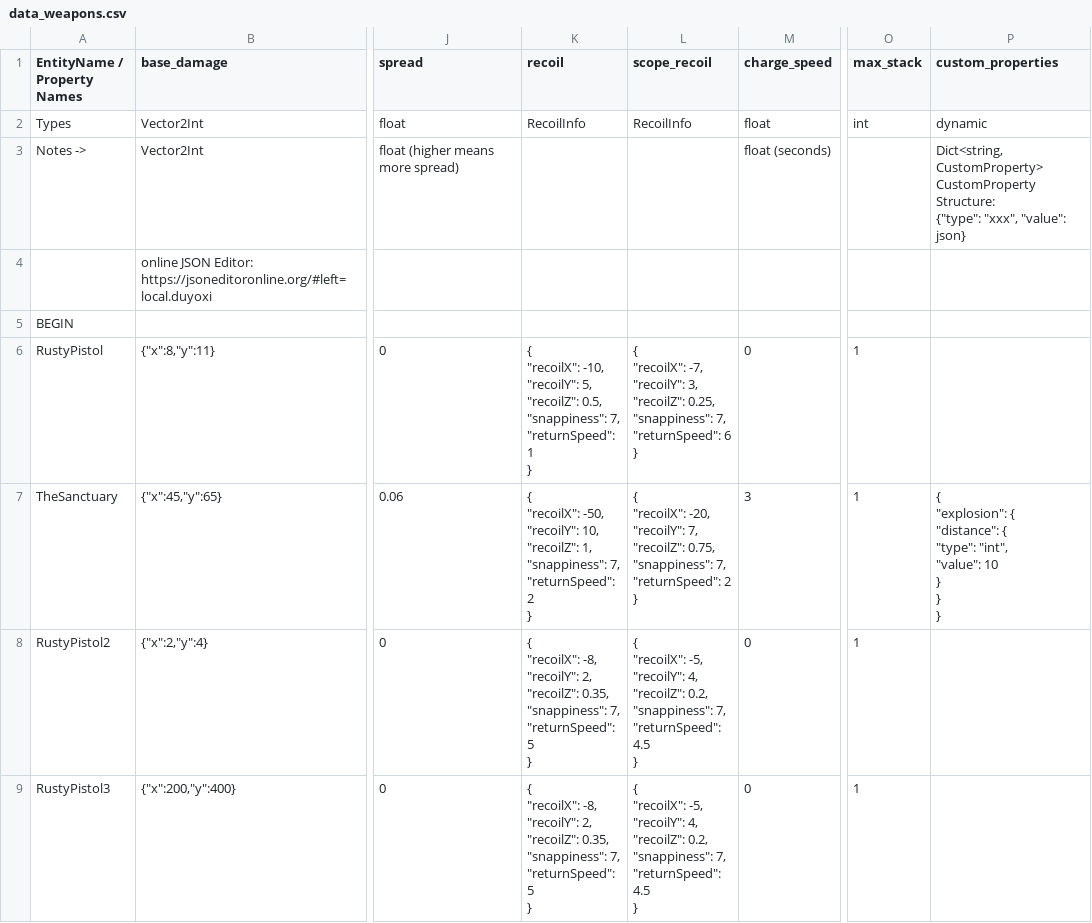
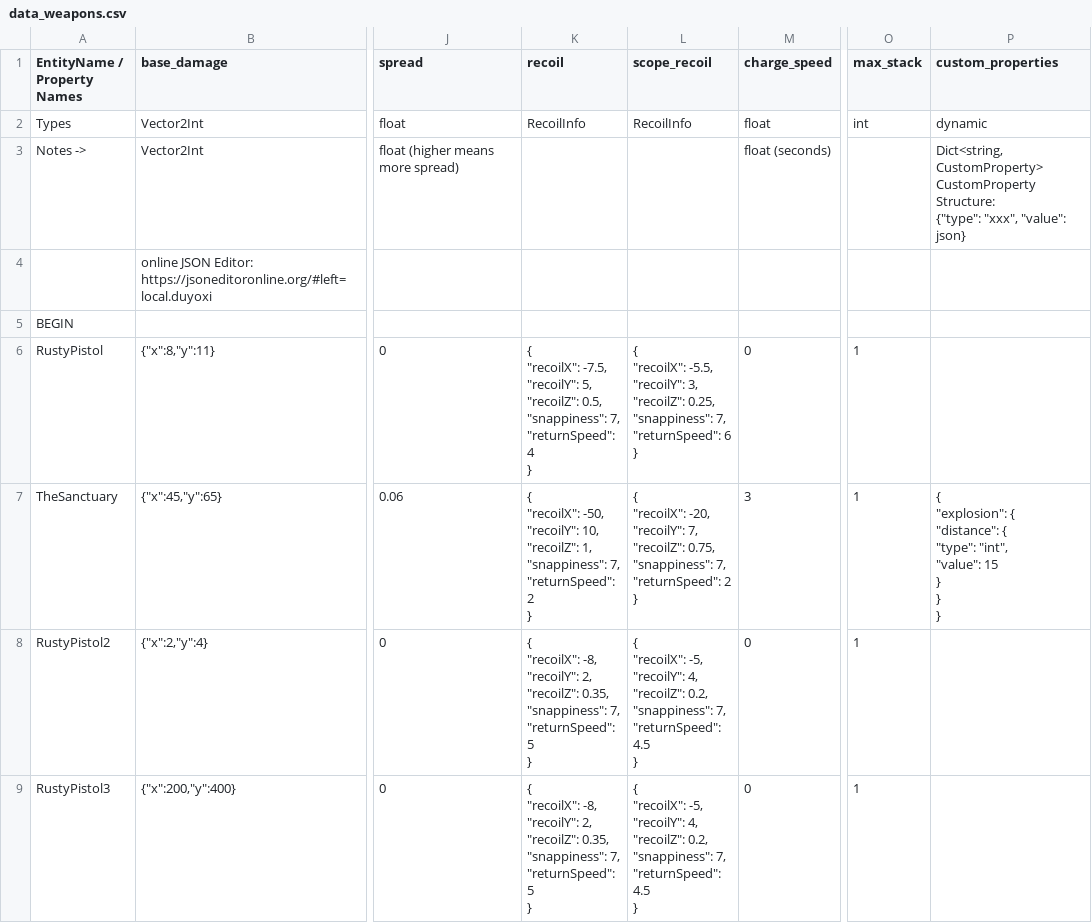
Before and after one commit to cty288/Capstone, a CSV file: Assets/Resources/data_weapons.csv, drawn as a sheet; only a part is shown, gaps mark what is left out; ↵ is a line break in a cell; the diff covers the shown part only; the diff names each change by its address in the sheet, - before the commit and + after, or states it on an @@ line.

```diff
--- a/Assets/Resources/data_weapons.csv
+++ b/Assets/Resources/data_weapons.csv
-K6 (recoil): { ↵ "recoilX": -10, ↵ "recoilY": 5, ↵ "recoilZ": 0.5, ↵ "snappiness": 7, ↵ "returnSpeed": 1 ↵ }
+K6 (recoil): { ↵ "recoilX": -7.5, ↵ "recoilY": 5, ↵ "recoilZ": 0.5, ↵ "snappiness": 7, ↵ "returnSpeed": 4 ↵ }
-L6 (scope_recoil): { ↵ "recoilX": -7, ↵ "recoilY": 3,…
+L6 (scope_recoil): { ↵ "recoilX": -5.5, ↵ "recoilY": 3,…
-P7 (custom_properties): …"int", ↵ "value": 10 ↵ } ↵ }…
+P7 (custom_properties): …"int", ↵ "value": 15 ↵ } ↵ }…
```
Also changed, not shown: 1 added row and 4 edited cells elsewhere in this file, Assets/Resources/data_enemies.csv, Assets/Resources/data_normal_enemies.csv, 18 other files.
